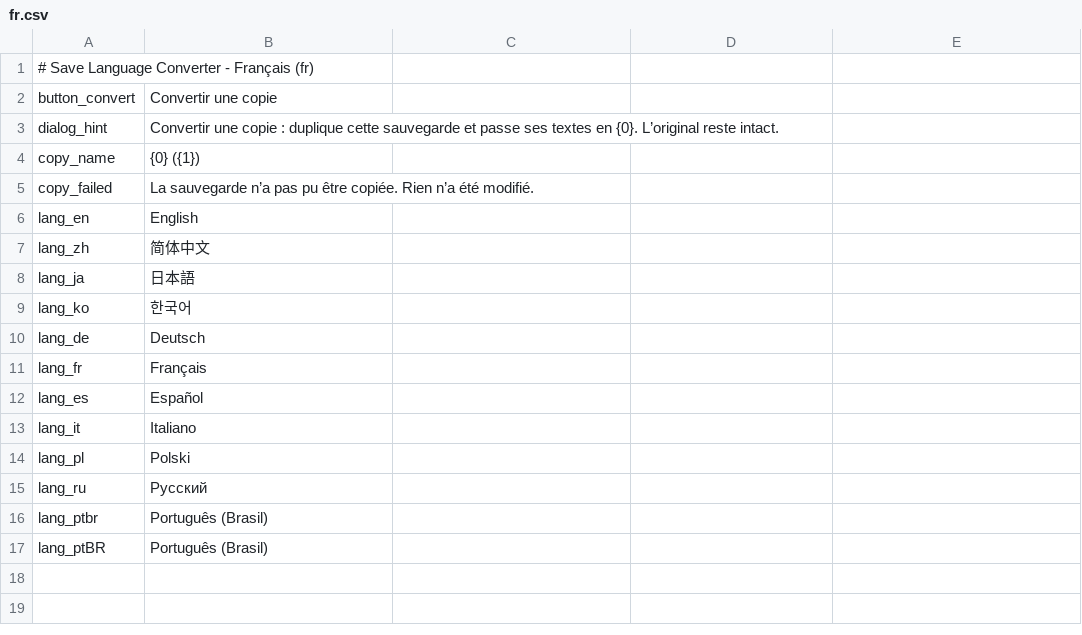
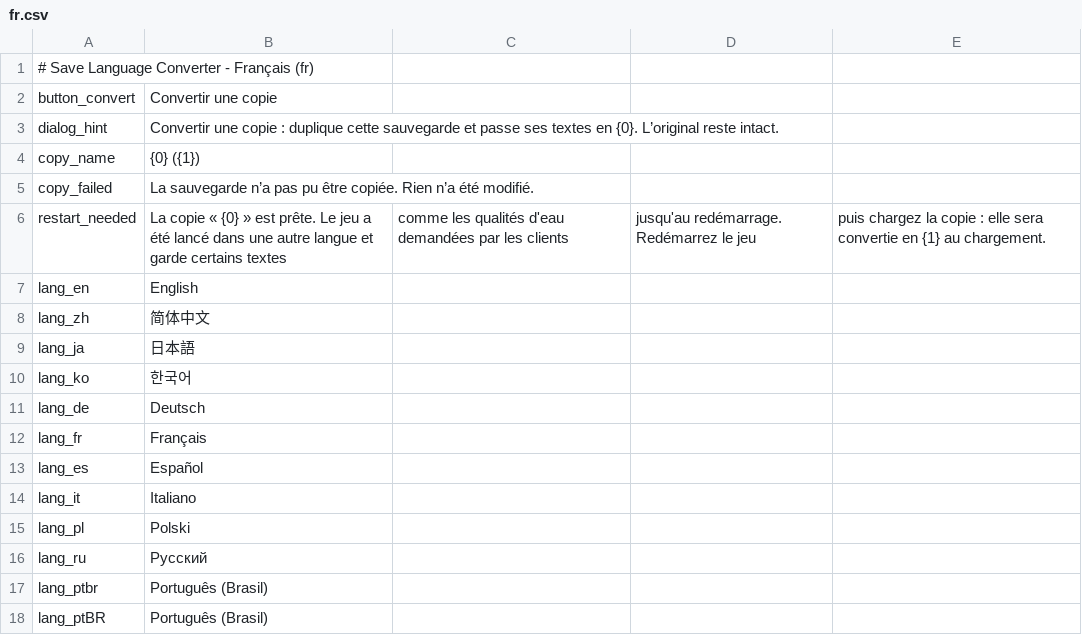
Before and after one commit to KCN-judu/ProbablyStolen-SaveLanguageConverter, a CSV file: Localization/fr.csv, drawn as a sheet.

```diff
--- a/Localization/fr.csv
+++ b/Localization/fr.csv
@@ -5,2 +5,3 @@ copy_name,{0} ({1})
 copy_failed,La sauvegarde n’a pas pu être copiée. Rien n’a été modifié.
+restart_needed,La copie « {0} » est prête. Le jeu a été lancé dans une autre langue et garde certains textes, comme les qualités d'eau demandées par les clients, jusqu'au redémarrage. Redémarrez le jeu, puis chargez la copie : elle sera convertie en {1} au chargement.
 lang_en,English
```
Also changed, not shown: Localization/de.csv, Localization/ja.csv, 13 other files.
